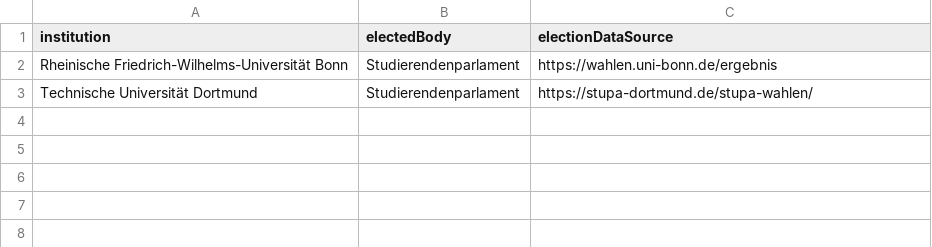
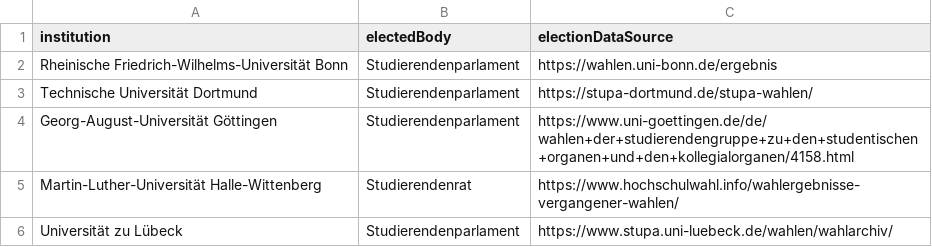
Before and after one commit to HSZemi/hochschulwahldaten, a CSV file: data/sources.csv, drawn as a sheet.

```diff
--- a/data/sources.csv
+++ b/data/sources.csv
@@ -3 +3,4 @@ Rheinische Friedrich-Wilhelms-Universität Bonn,Studierendenparlament,https://wa
 Technische Universität Dortmund,Studierendenparlament,https://stupa-dortmund.de/stupa-wahlen/
+Georg-August-Universität Göttingen,Studierendenparlament,https://www.uni-goettingen.de/de/wahlen+der+studierendengruppe+zu+den+studentischen+organen+und+den+kollegialorganen/4158.html
+Martin-Luther-Universität Halle-Wittenberg,Studierendenrat,https://www.hochschulwahl.info/wahlergebnisse-vergangener-wahlen/
+Universität zu Lübeck,Studierendenparlament,https://www.stupa.uni-luebeck.de/wahlen/wahlarchiv/
```
Also changed, not shown: data/elections.csv.
